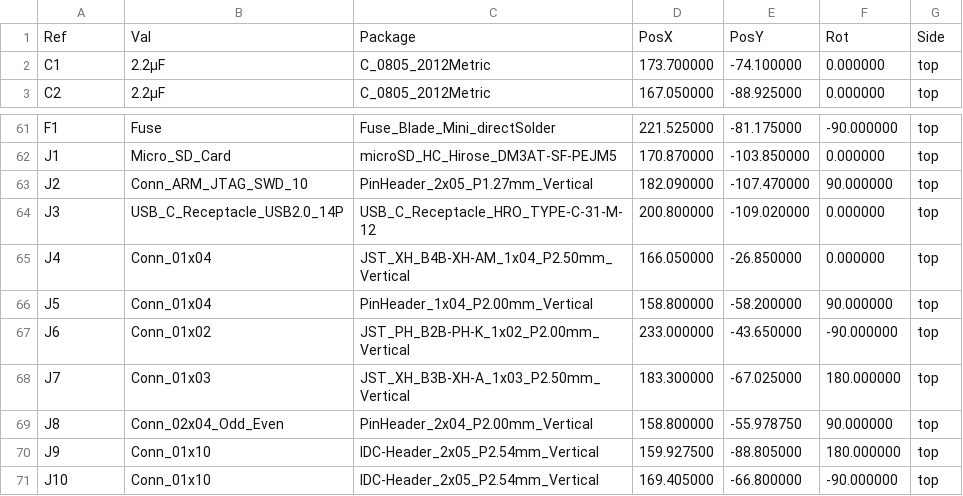
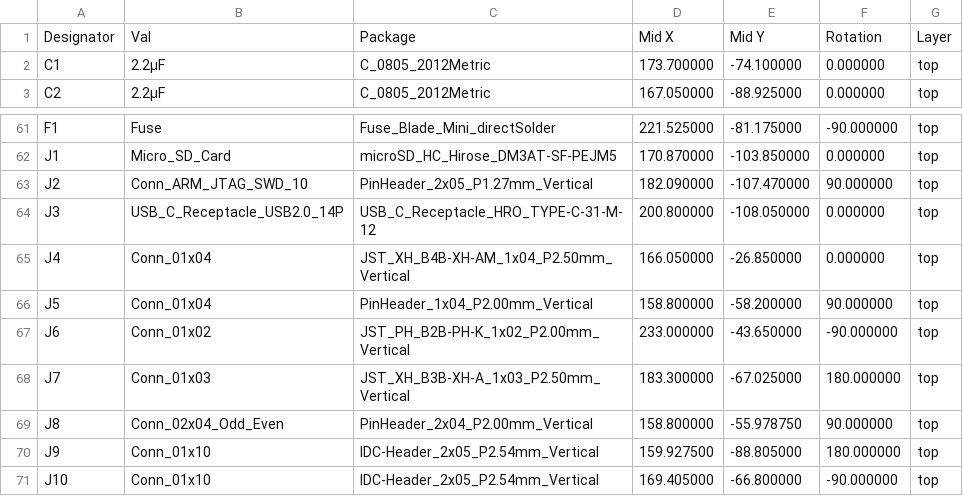
Before and after one commit to KaiPereira/Cheetah-MX4-Mini, a CSV file: production/CPL.csv, drawn as a sheet; only a part is shown, gaps mark what is left out.

```diff
--- a/production/CPL.csv
+++ b/production/CPL.csv
@@ -1,2 +1,2 @@
-Ref,Val,Package,PosX,PosY,Rot,Side
+Designator,Val,Package,Mid X,Mid Y,Rotation,Layer
 "C1","2.2µF","C_0805_2012Metric",173.700000,-74.100000,0.000000,top
@@ -63,3 +63,3 @@ Ref,Val,Package,PosX,PosY,Rot,Side
 "J2","Conn_ARM_JTAG_SWD_10","PinHeader_2x05_P1.27mm_Vertical",182.090000,-107.470000,90.000000,top
-"J3","USB_C_Receptacle_USB2.0_14P","USB_C_Receptacle_HRO_TYPE-C-31-M-12",200.800000,-109.020000,0.000000,top
+"J3","USB_C_Receptacle_USB2.0_14P","USB_C_Receptacle_HRO_TYPE-C-31-M-12",200.800000,-108.050000,0.000000,top
 "J4","Conn_01x04","JST_XH_B4B-XH-AM_1x04_P2.50mm_Vertical",166.050000,-26.850000,0.000000,top
```
Also changed, not shown: 12 other files.
